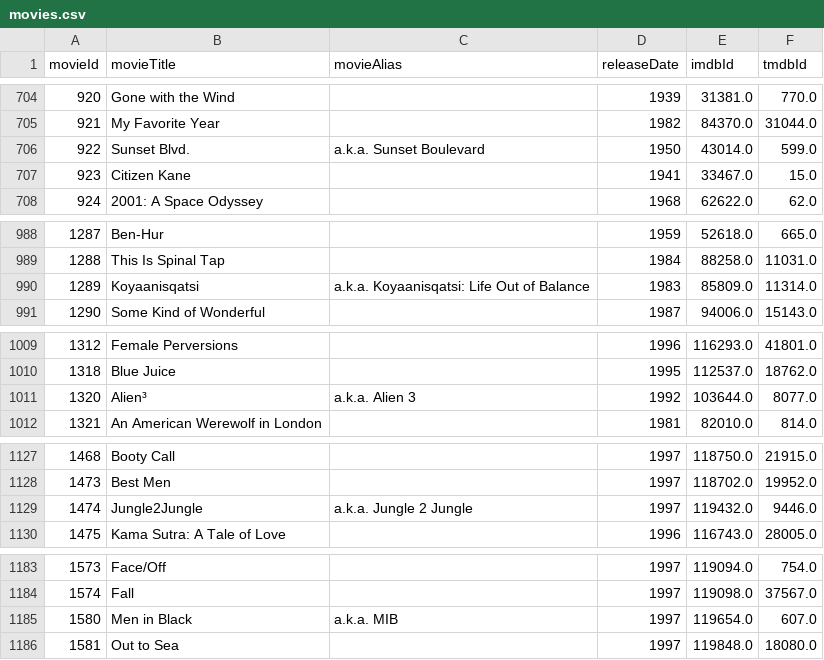
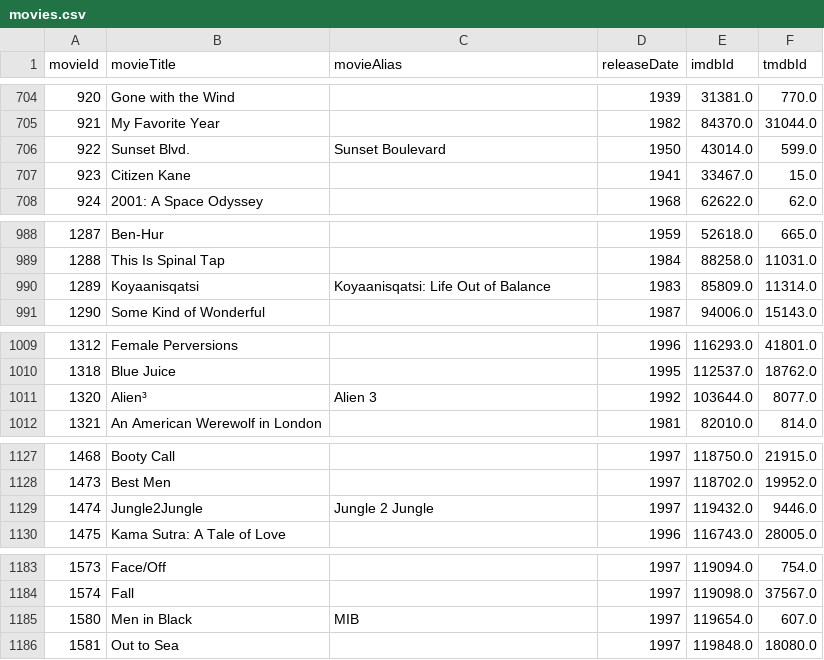
Before and after one commit to 1109LLL/DBMS_CW, a CSV file: mysql/generated_csv/movies.csv, drawn as a sheet; only a part is shown, gaps mark what is left out; the diff covers the shown part only.

```diff
--- a/mysql/generated_csv/movies.csv
+++ b/mysql/generated_csv/movies.csv
@@ -705,3 +705,3 @@ movieId,movieTitle,movieAlias,releaseDate,imdbId,tmdbId
 921,My Favorite Year,,1982,84370.0,31044.0
-922,Sunset Blvd.,a.k.a. Sunset Boulevard ,1950,43014.0,599.0
+922,Sunset Blvd.,Sunset Boulevard ,1950,43014.0,599.0
 923,Citizen Kane,,1941,33467.0,15.0
@@ -989,3 +989,3 @@ movieId,movieTitle,movieAlias,releaseDate,imdbId,tmdbId
 1288,This Is Spinal Tap,,1984,88258.0,11031.0
-1289,Koyaanisqatsi,a.k.a. Koyaanisqatsi: Life Out of Balance ,1983,85809.0,11314.0
+1289,Koyaanisqatsi,Koyaanisqatsi: Life Out of Balance ,1983,85809.0,11314.0
 1290,Some Kind of Wonderful,,1987,94006.0,15143.0
@@ -1010,3 +1010,3 @@ movieId,movieTitle,movieAlias,releaseDate,imdbId,tmdbId
 1318,Blue Juice,,1995,112537.0,18762.0
-1320,Alien³,a.k.a. Alien 3 ,1992,103644.0,8077.0
+1320,Alien³,Alien 3 ,1992,103644.0,8077.0
 1321,An American Werewolf in London,,1981,82010.0,814.0
@@ -1128,3 +1128,3 @@ movieId,movieTitle,movieAlias,releaseDate,imdbId,tmdbId
 1473,Best Men,,1997,118702.0,19952.0
-1474,Jungle2Jungle,a.k.a. Jungle 2 Jungle ,1997,119432.0,9446.0
+1474,Jungle2Jungle,Jungle 2 Jungle ,1997,119432.0,9446.0
 1475,Kama Sutra: A Tale of Love,,1996,116743.0,28005.0
@@ -1184,3 +1184,3 @@ movieId,movieTitle,movieAlias,releaseDate,imdbId,tmdbId
 1574,Fall,,1997,119098.0,37567.0
-1580,Men in Black,a.k.a. MIB ,1997,119654.0,607.0
+1580,Men in Black,MIB ,1997,119654.0,607.0
 1581,Out to Sea,,1997,119848.0,18080.0
```
Also changed, not shown: 88 edited cells elsewhere in this file, 5 other files.
